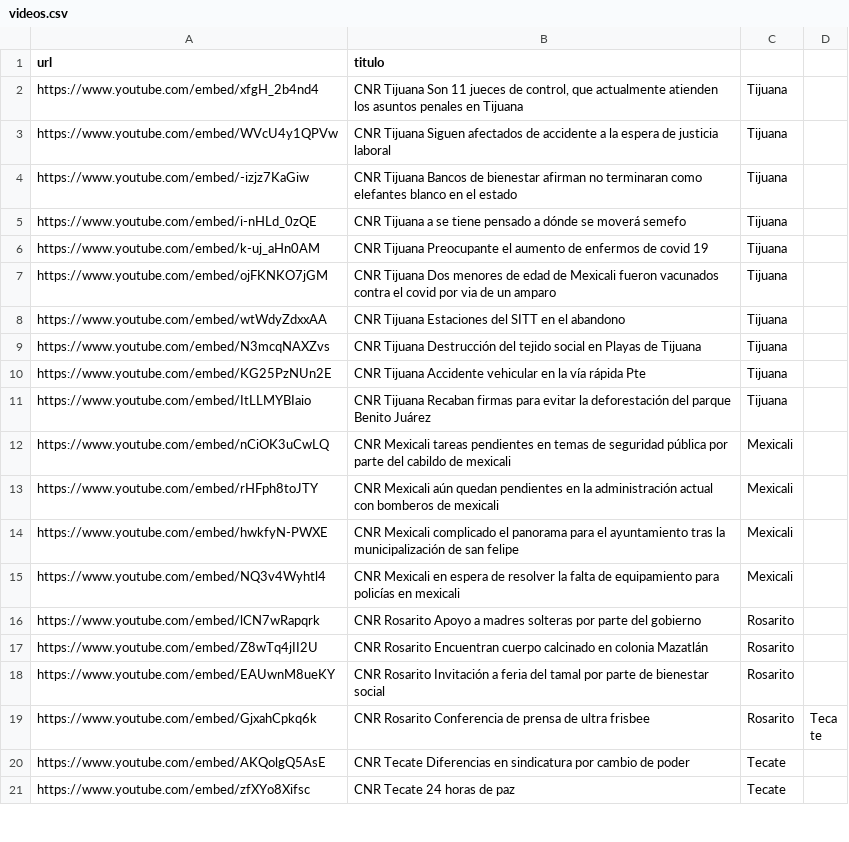
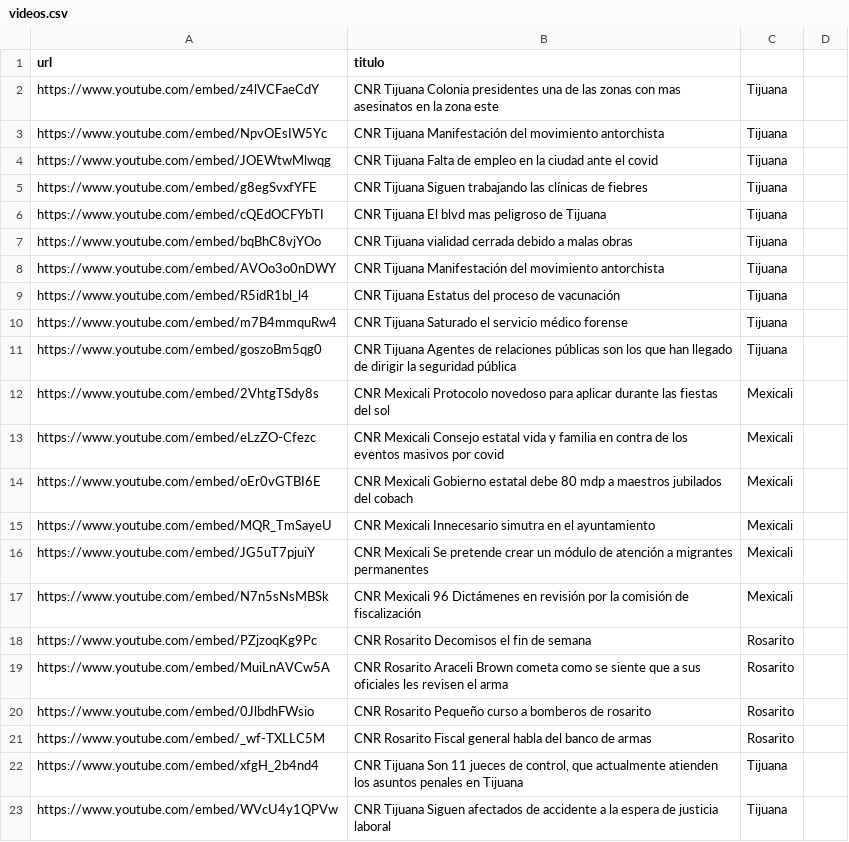
Before and after one commit to MauricioAlcala/cnr.tv, a CSV file: _data/videos.csv, drawn as a sheet; only a part is shown; the shorter side is filled out with more unchanged rows.

Commit message:
NOTAS AGOSTO 25

```diff
--- a/_data/videos.csv
+++ b/_data/videos.csv
@@ -1,2 +1,22 @@
 url,titulo
+https://www.youtube.com/embed/z4lVCFaeCdY,"CNR Tijuana Colonia presidentes una de las zonas con mas asesinatos en la zona este",Tijuana
+https://www.youtube.com/embed/NpvOEsIW5Yc,"CNR Tijuana Manifestación del movimiento antorchista",Tijuana
+https://www.youtube.com/embed/JOEWtwMlwqg,"CNR Tijuana Falta de empleo en la ciudad ante el covid",Tijuana
+https://www.youtube.com/embed/g8egSvxfYFE,"CNR Tijuana Siguen trabajando las clínicas de fiebres",Tijuana
+https://www.youtube.com/embed/cQEdOCFYbTI,"CNR Tijuana El blvd mas peligroso de Tijuana",Tijuana
+https://www.youtube.com/embed/bqBhC8vjYOo,"CNR Tijuana vialidad cerrada debido a malas obras",Tijuana
+https://www.youtube.com/embed/AVOo3o0nDWY,"CNR Tijuana Manifestación del movimiento antorchista",Tijuana
+https://www.youtube.com/embed/R5idR1bl_l4,"CNR Tijuana Estatus del proceso de vacunación",Tijuana
+https://www.youtube.com/embed/m7B4mmquRw4,"CNR Tijuana Saturado el servicio médico forense",Tijuana
+https://www.youtube.com/embed/goszoBm5qg0,"CNR Tijuana Agentes de relaciones públicas son los que han llegado de dirigir la seguridad pública",Tijuana
+https://www.youtube.com/embed/2VhtgTSdy8s,"CNR Mexicali Protocolo novedoso para aplicar durante las fiestas del sol",Mexicali
+https://www.youtube.com/embed/eLzZO-Cfezc,"CNR Mexicali Consejo estatal vida y familia en contra de los eventos masivos por covid",Mexicali
+https://www.youtube.com/embed/oEr0vGTBI6E,"CNR Mexicali Gobierno estatal debe 80 mdp a maestros jubilados del cobach",Mexicali
+https://www.youtube.com/embed/MQR_TmSayeU,"CNR Mexicali Innecesario simutra en el ayuntamiento",Mexicali
+https://www.youtube.com/embed/JG5uT7pjuiY,"CNR Mexicali Se pretende crear un módulo de atención a migrantes permanentes",Mexicali
+https://www.youtube.com/embed/N7n5sNsMBSk,"CNR Mexicali 96 Dictámenes en revisión por la comisión de fiscalización",Mexicali
+https://www.youtube.com/embed/PZjzoqKg9Pc,"CNR Rosarito   Decomisos el fin de semana",Rosarito
+https://www.youtube.com/embed/MuiLnAVCw5A,"CNR Rosarito Araceli Brown cometa como se siente que a sus oficiales les revisen el arma",Rosarito
+https://www.youtube.com/embed/0JlbdhFWsio,"CNR Rosarito Pequeño curso a bomberos de rosarito",Rosarito
+https://www.youtube.com/embed/_wf-TXLLC5M,"CNR Rosarito Fiscal general habla del banco de armas",Rosarito
 https://www.youtube.com/embed/xfgH_2b4nd4,"CNR Tijuana Son 11 jueces de control, que actualmente atienden los asuntos penales en Tijuana",Tijuana
```
